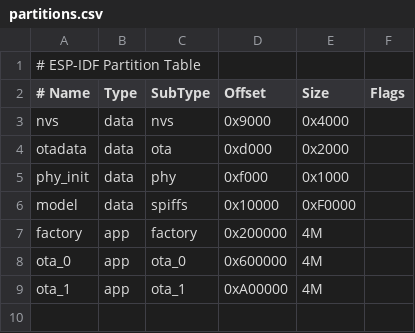
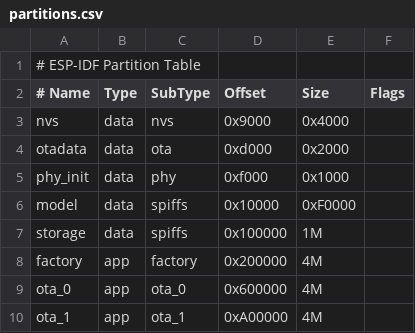
Before and after one commit to beancookie/xiaoclaw, a CSV file: partitions.csv, drawn as a sheet.

```diff
--- a/partitions.csv
+++ b/partitions.csv
@@ -6,2 +6,3 @@ phy_init, data, phy,     0xf000,    0x1000,
 model,    data, spiffs,  0x10000,   0xF0000,
+storage,  data, spiffs,  0x100000,  1M,
 factory,  app,  factory, 0x200000,  4M,
```
Also changed, not shown: 34 other files.
